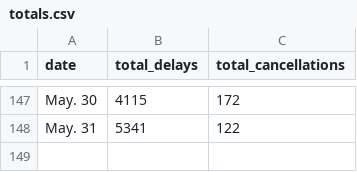
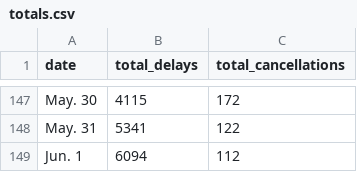
Before and after one commit to susiewebb/airline-delays, a CSV file: toupdate/totals.csv, drawn as a sheet; only a part is shown, gaps mark what is left out.

```diff
--- a/toupdate/totals.csv
+++ b/toupdate/totals.csv
@@ -148 +148,2 @@ May. 30,  4115,  172
 May. 31,  5341,  122
+Jun. 1,  6094,  112
```
Also changed, not shown: toupdate/airline_canceled.csv, toupdate/airline_canceled_per.csv, 2 other files.
